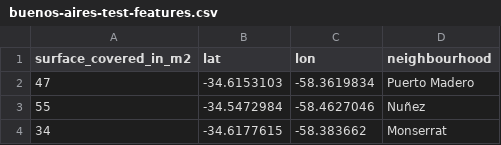
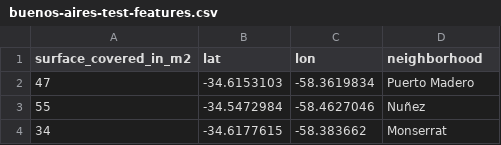
Before and after one commit to vanceazer/apartment_price_prediction, a CSV file: data/buenos-aires-test-features.csv, drawn as a sheet; only a part is shown.

```diff
--- a/data/buenos-aires-test-features.csv
+++ b/data/buenos-aires-test-features.csv
@@ -1,2 +1,2 @@
-surface_covered_in_m2,lat,lon,neighbourhood
+surface_covered_in_m2,lat,lon,neighborhood
 47,-34.6153103,-58.3619834,Puerto Madero
```
Also changed, not shown: 2 other files.
